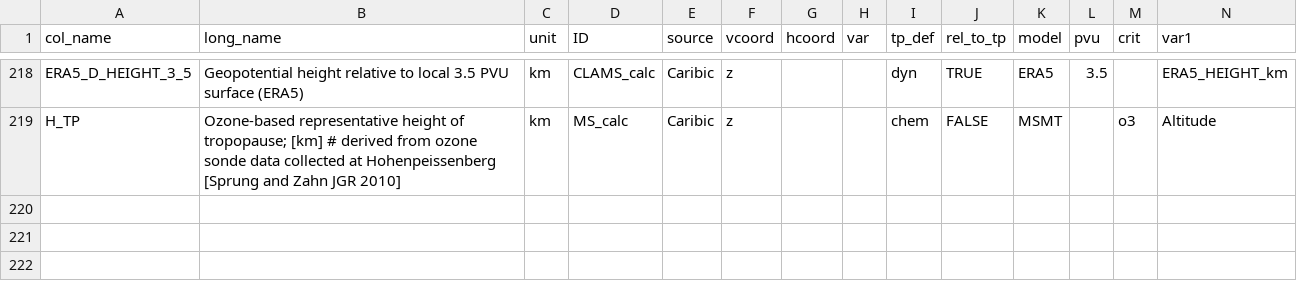
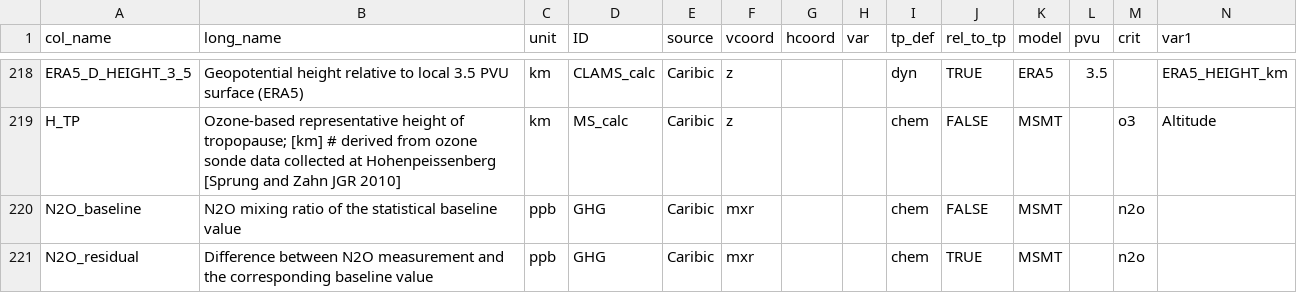
Before and after one commit to SophieBauchinger/dataTools, a CSV file: coordinates.csv, drawn as a sheet; only a part is shown, gaps mark what is left out; rows hold the shown columns only; the diff names each change by its address in the sheet, - before the commit and + after, or states it on an @@ line.

Commit message:
QOL improvements
added function to prep Caribic for TP comp
added option to select subsets inplace
added N2O baseline and residuals to coordinates

```diff
--- a/coordinates.csv
+++ b/coordinates.csv
+row 220: N2O_baseline | N2O mixing ratio of the statistical baseline value | ppb | GHG | Caribic | mxr |  |  | chem | FALSE | MSMT |  | n2o
+row 221: N2O_residual | Difference between N2O measurement and the corresponding baseline value | ppb | GHG | Caribic | mxr |  |  | chem | TRUE | MSMT |  | n2o
```
Also changed, not shown: 3 other files.
